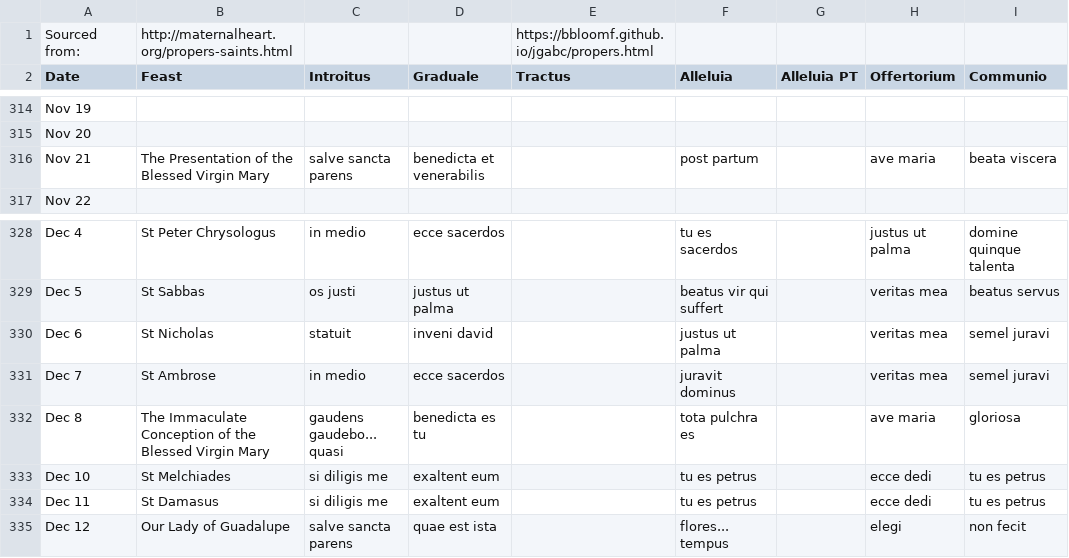
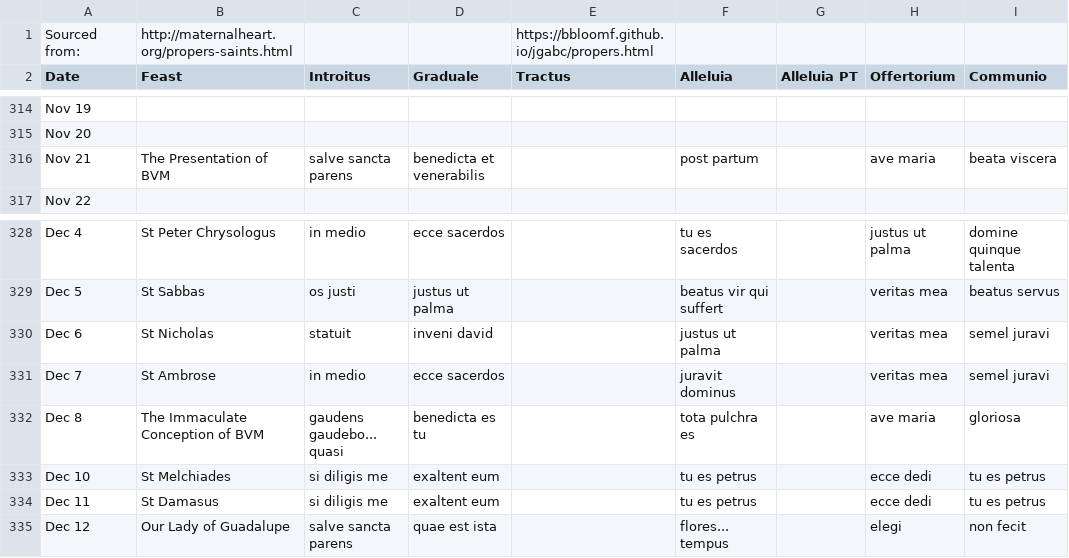
Before and after one commit to bbloomf/jgabc, a CSV file: proper of saints.csv, drawn as a sheet; only a part is shown, gaps mark what is left out.

Commit message:
the Blessed Virgin Mary is too long
just BVM

```diff
--- a/proper of saints.csv
+++ b/proper of saints.csv
@@ -315,3 +315,3 @@ Nov 19,,,,,,,,
 Nov 20,,,,,,,,
-Nov 21,The Presentation of the Blessed Virgin Mary,salve sancta parens,benedicta et venerabilis,,post partum,,ave maria,beata viscera
+Nov 21,The Presentation of BVM,salve sancta parens,benedicta et venerabilis,,post partum,,ave maria,beata viscera
 Nov 22,,,,,,,,
@@ -331,3 +331,3 @@ Dec 6,St Nicholas,statuit,inveni david,,justus ut palma,,veritas mea,semel jurav
 Dec 7,St Ambrose,in medio,ecce sacerdos,,juravit dominus,,veritas mea,semel juravi
-Dec 8,The Immaculate Conception of the Blessed Virgin Mary,gaudens gaudebo... quasi,benedicta es tu,,tota pulchra es,,ave maria,gloriosa
+Dec 8,The Immaculate Conception of BVM,gaudens gaudebo... quasi,benedicta es tu,,tota pulchra es,,ave maria,gloriosa
 Dec 10,St Melchiades,si diligis me,exaltent eum,,tu es petrus,,ecce dedi,tu es petrus
```
Also changed, not shown: 1 other file.
